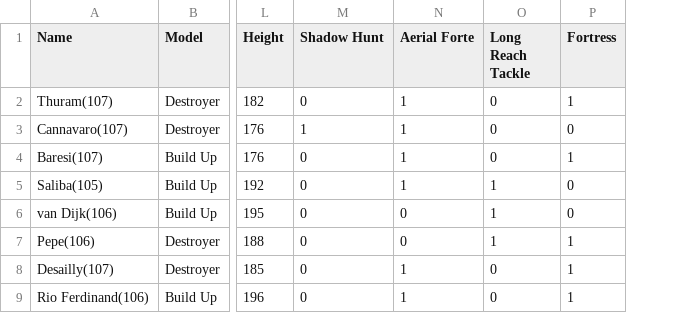
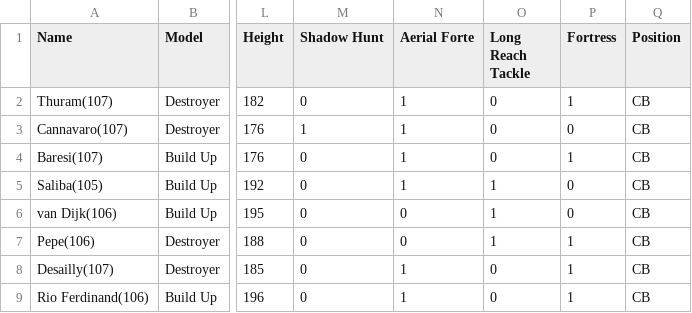
Before and after one commit to joshualight19/soccer-stat-model, a CSV file: defenders_data(Sheet1).csv, drawn as a sheet; only a part is shown, gaps mark what is left out; the diff names each change by its address in the sheet, - before the commit and + after, or states it on an @@ line.

```diff
--- a/defenders_data(Sheet1).csv
+++ b/defenders_data(Sheet1).csv
+column Q (Position), rows 2-9: all CB
```
Also changed, not shown: 1 other file.
